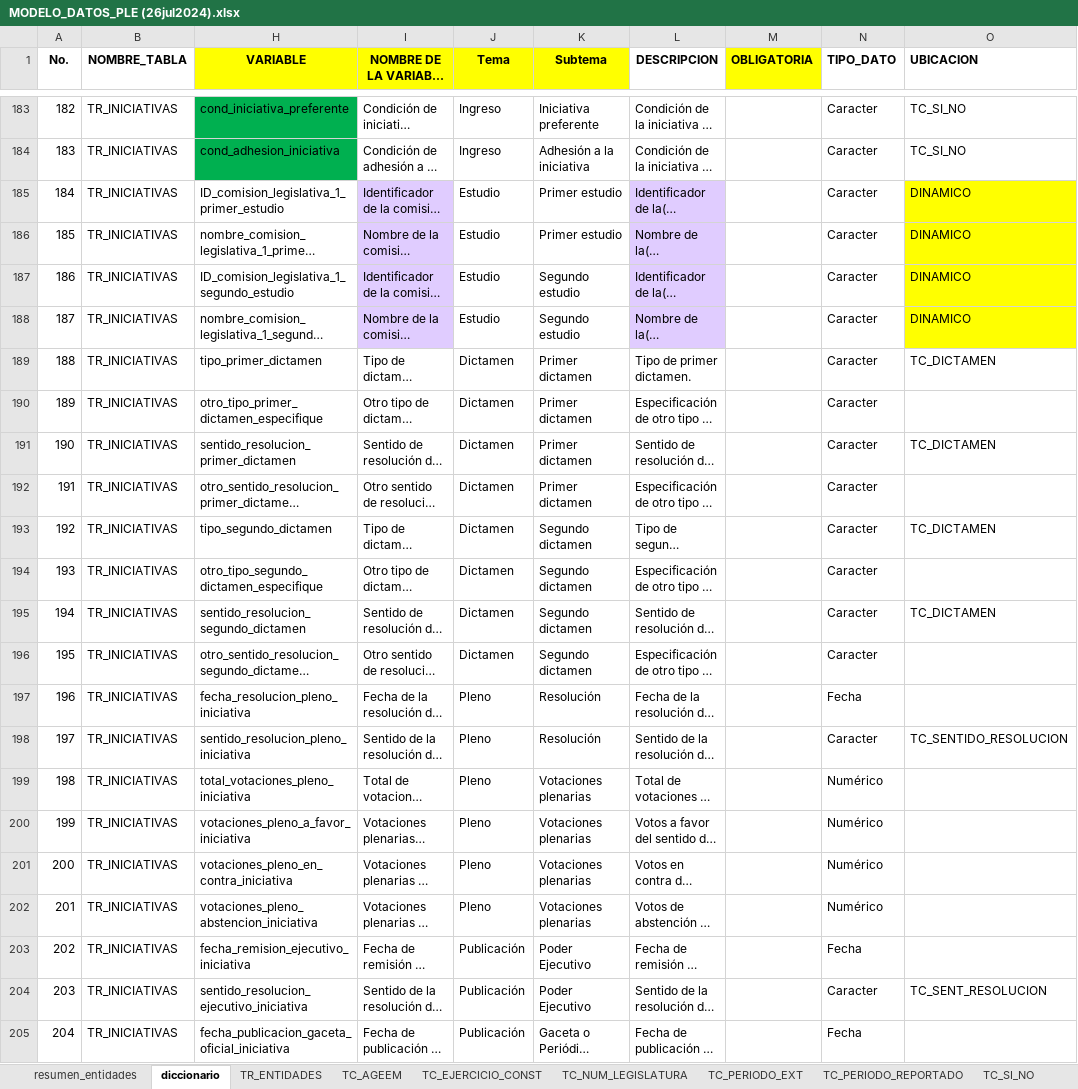
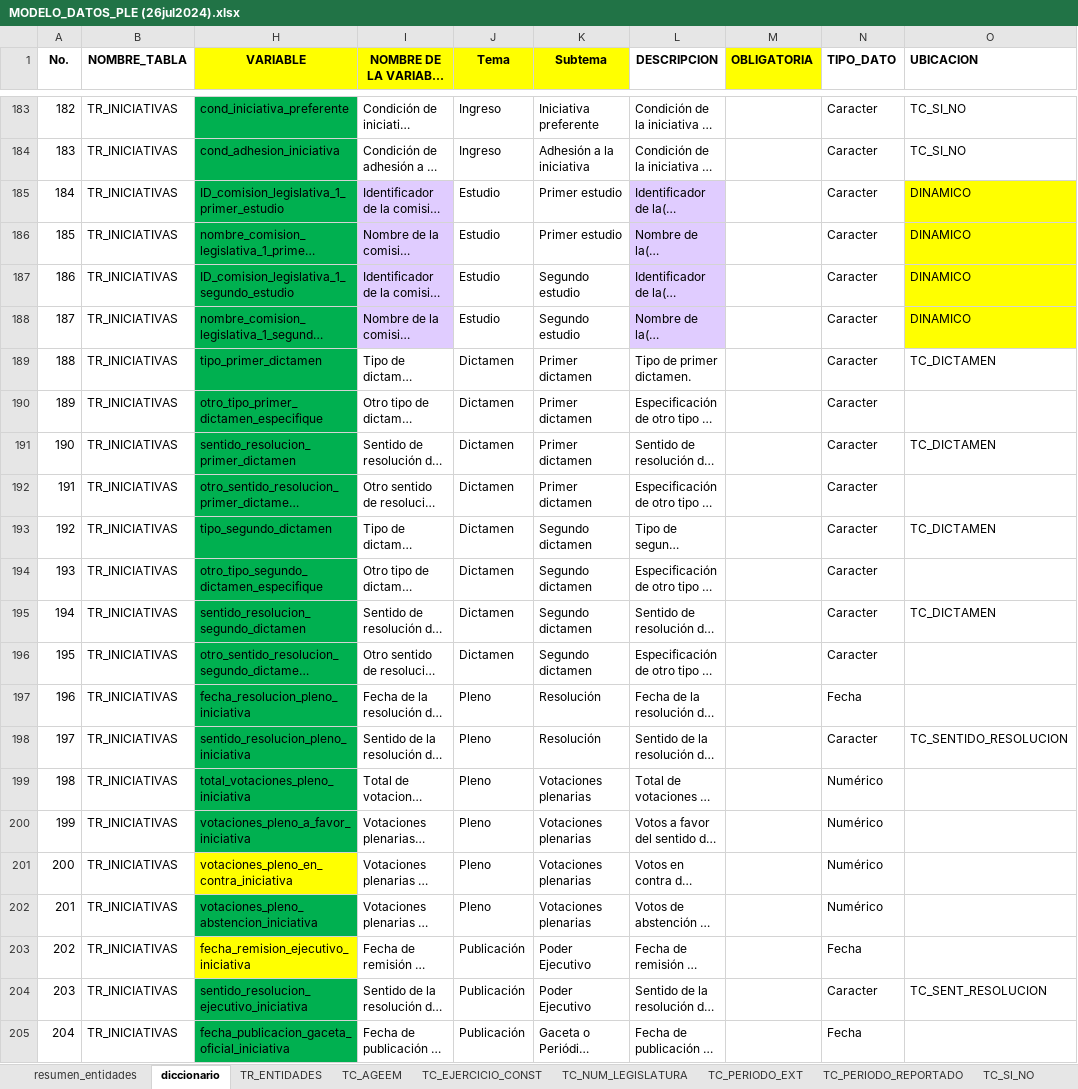
Before and after one commit to fjmd2088/Aplicativo_PLE_INEGI, an Excel workbook: MODELO_DATOS_PLE (26jul2024).xlsx, sheet diccionario, drawn as a sheet; only a part is shown, gaps mark what is left out; long unchanged cells end in …; values as stored, in another font and other column widths than the file's, no borders; conditional formats and table styles not drawn; the diff names each change by its address in the sheet, - before the commit and + after, or states it on an @@ line.

```diff
--- a/MODELO_DATOS_PLE (26jul2024).xlsx (sheet diccionario)
+++ b/MODELO_DATOS_PLE (26jul2024).xlsx (sheet diccionario)
-H185:H200 fill: none
+H185:H200 fill: #00B050
-H201 fill: none
+H201 fill: #FFFF00
-H202 fill: none
+H202 fill: #00B050
-H203 fill: none
+H203 fill: #FFFF00
-H204:H205 fill: none
+H204:H205 fill: #00B050
```
Also changed, not shown: hidden cells, 8 other files.
